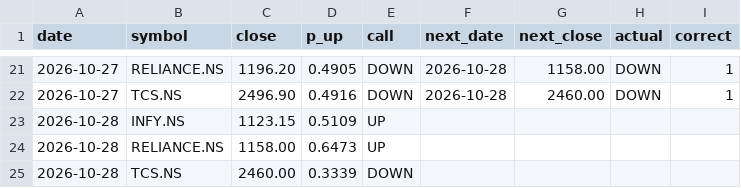
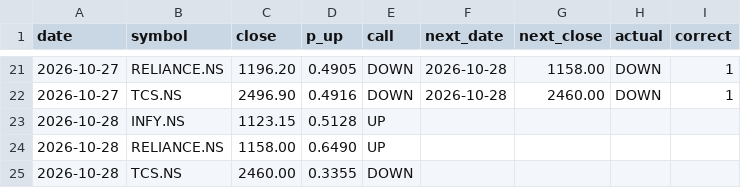
Before and after one commit to Tarakesh17/stock-helper, a CSV file: state/predictions.csv, drawn as a sheet; only a part is shown, gaps mark what is left out.

```diff
--- a/state/predictions.csv
+++ b/state/predictions.csv
@@ -22,4 +22,4 @@ date,symbol,close,p_up,call,next_date,next_close,actual,correct
 2026-10-27,TCS.NS,2496.90,0.4916,DOWN,2026-10-28,2460.00,DOWN,1
-2026-10-28,INFY.NS,1123.15,0.5109,UP,,,,
-2026-10-28,RELIANCE.NS,1158.00,0.6473,UP,,,,
-2026-10-28,TCS.NS,2460.00,0.3339,DOWN,,,,
+2026-10-28,INFY.NS,1123.15,0.5128,UP,,,,
+2026-10-28,RELIANCE.NS,1158.00,0.6490,UP,,,,
+2026-10-28,TCS.NS,2460.00,0.3355,DOWN,,,,
```
Also changed, not shown: 3 other files.
